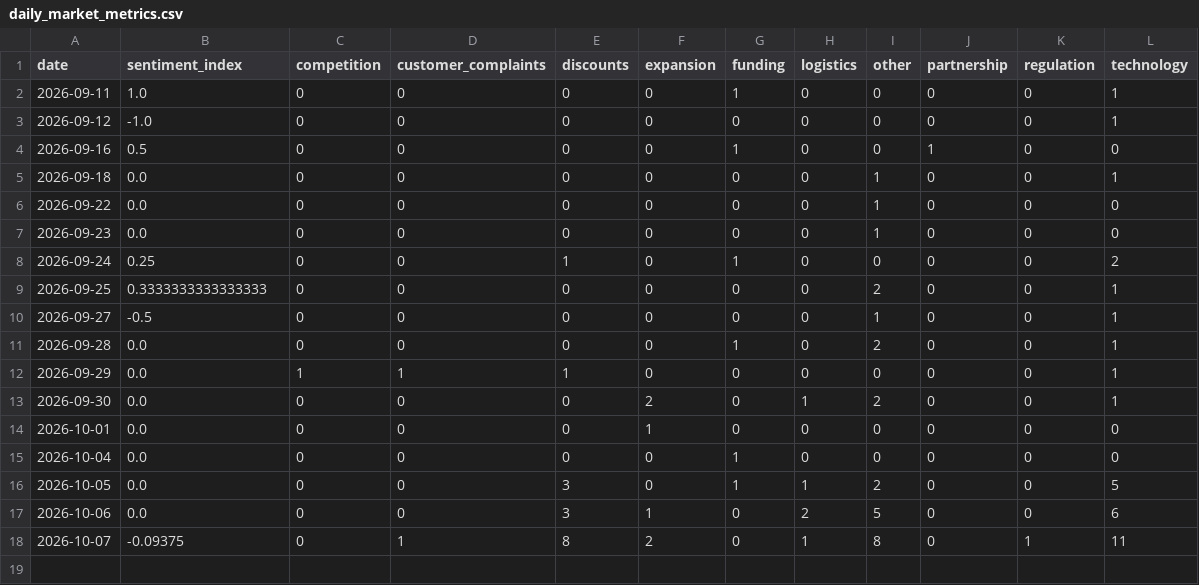
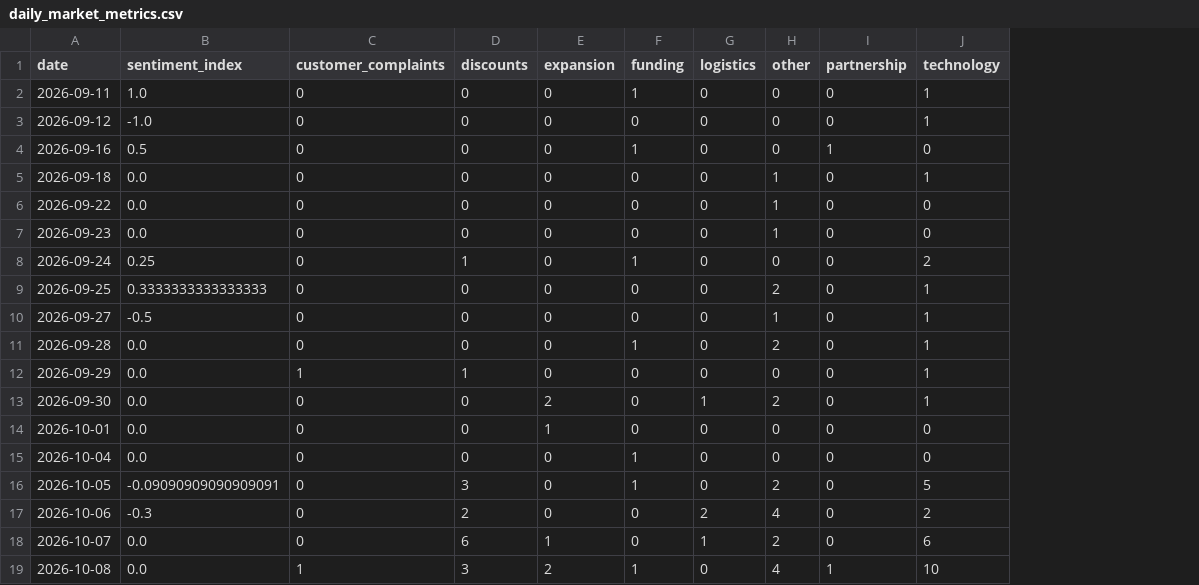
Before and after one commit to akanksha726/Infosys-Springboard, a CSV file: data/processed/daily_market_metrics.csv, drawn as a sheet; removed rows and columns are numbered as before the commit, all else as after; the diff names each change by its address in the sheet, - before the commit and + after, or states it on an @@ line.

```diff
--- a/data/processed/daily_market_metrics.csv
+++ b/data/processed/daily_market_metrics.csv
-column C (competition), rows 2-18: 0 | 0 | 0 | 0 | 0 | 0 | 0 | 0 | 0 | 0 | 1 | 0 | 0 | 0 | 0 | 0 | 0
-column K (regulation), rows 2-18: 0 | 0 | 0 | 0 | 0 | 0 | 0 | 0 | 0 | 0 | 0 | 0 | 0 | 0 | 0 | 0 | 1
-B16 (sentiment_index): 0.0
+B16 (sentiment_index): -0.09090909090909091
-G16 (logistics): 1
+G16 (logistics): 0
-B17 (sentiment_index): 0.0
+B17 (sentiment_index): -0.3
-D17 (discounts): 3
+D17 (discounts): 2
-E17 (expansion): 1
+E17 (expansion): 0
-H17 (other): 5
+H17 (other): 4
-J17 (technology): 6
+J17 (technology): 2
-B18 (sentiment_index): -0.09375
+B18 (sentiment_index): 0.0
-C18 (customer_complaints): 1
+C18 (customer_complaints): 0
-D18 (discounts): 8
+D18 (discounts): 6
-E18 (expansion): 2
+E18 (expansion): 1
-H18 (other): 8
+H18 (other): 2
-J18 (technology): 11
+J18 (technology): 6
+row 19: 2026-10-08 | 0.0 | 1 | 3 | 2 | 1 | 0 | 4 | 1 | 10
```
Also changed, not shown: data/processed/brand_daily_metrics.csv, data/processed/market_forecast_history.csv, 1 other file.
